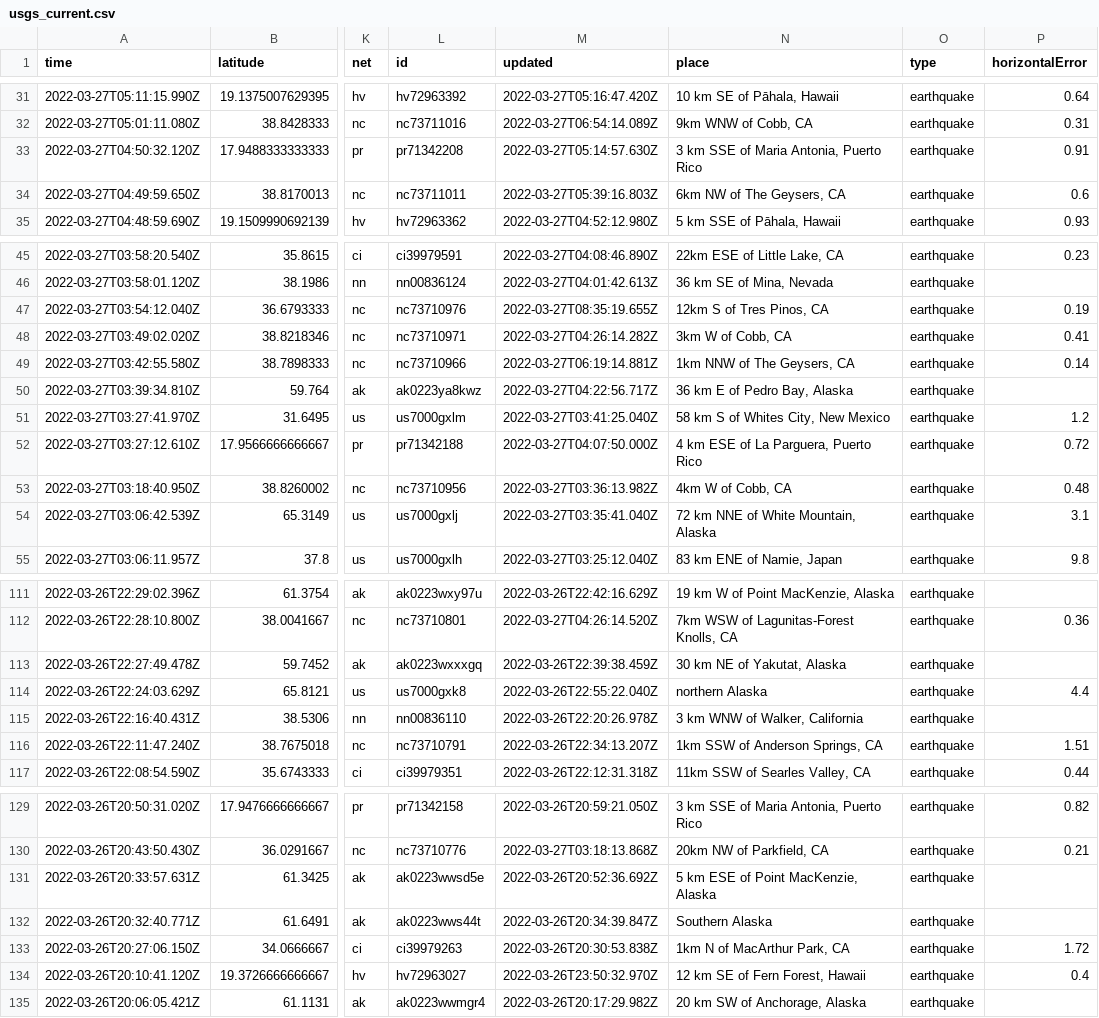
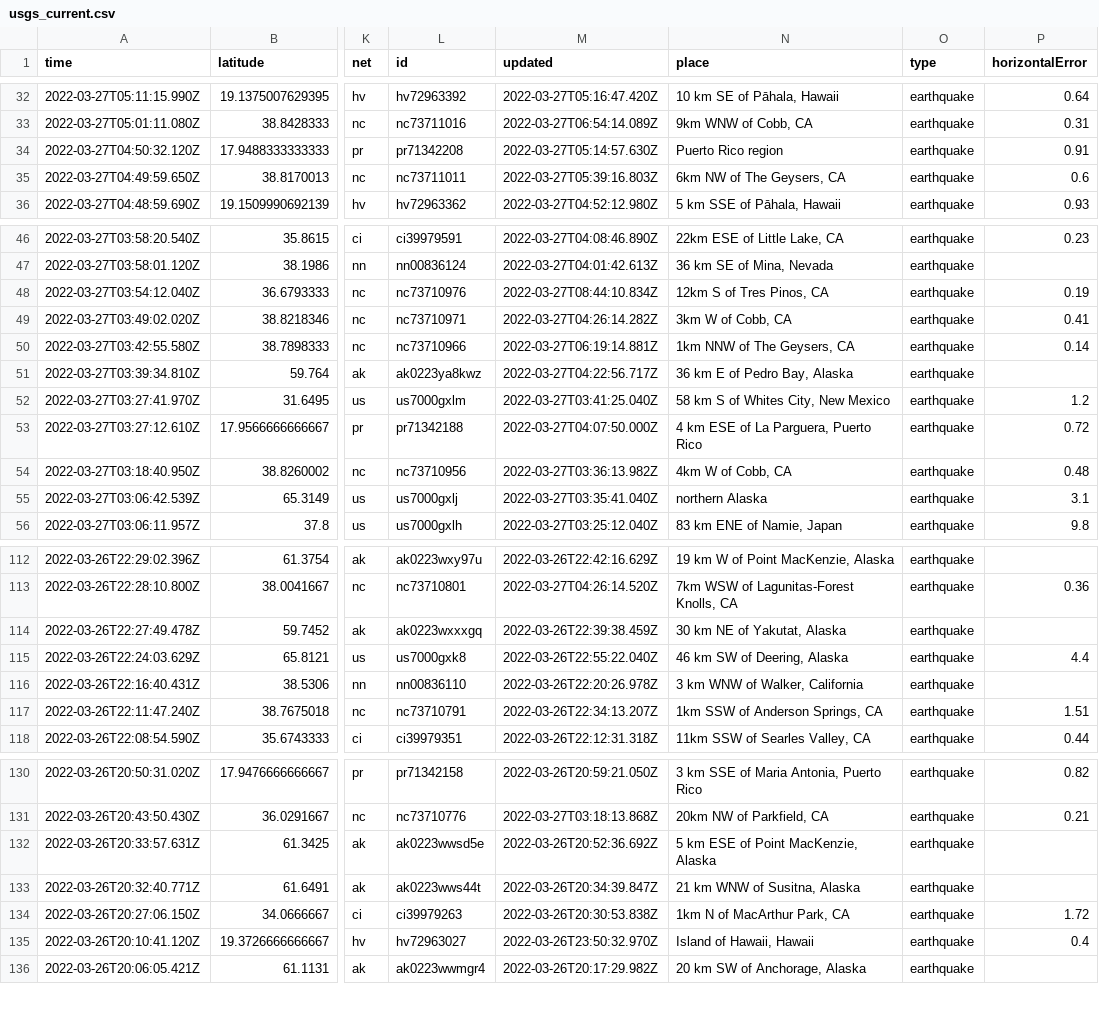
Before and after one commit to adriandgarcia/nicar2022_github_actions, a CSV file: usgs_current.csv, drawn as a sheet; only a part is shown, gaps mark what is left out; addresses are those after the commit; the diff covers the shown part only; the diff names each change by its address in the sheet, - before the commit and + after, or states it on an @@ line.

```diff
--- a/usgs_current.csv
+++ b/usgs_current.csv
-N34 (place): 3 km SSE of Maria Antonia, Puerto Rico
+N34 (place): Puerto Rico region
-M48 (updated): 2022-03-27T08:35:19.655Z
+M48 (updated): 2022-03-27T08:44:10.834Z
-N55 (place): 72 km NNE of White Mountain, Alaska
+N55 (place): northern Alaska
-N115 (place): northern Alaska
+N115 (place): 46 km SW of Deering, Alaska
-N133 (place): Southern Alaska
+N133 (place): 21 km WNW of Susitna, Alaska
-N135 (place): 12 km SE of Fern Forest, Hawaii
+N135 (place): Island of Hawaii, Hawaii
```
Also changed, not shown: 1 added row and 10 edited cells elsewhere in this file, 1 other file.
